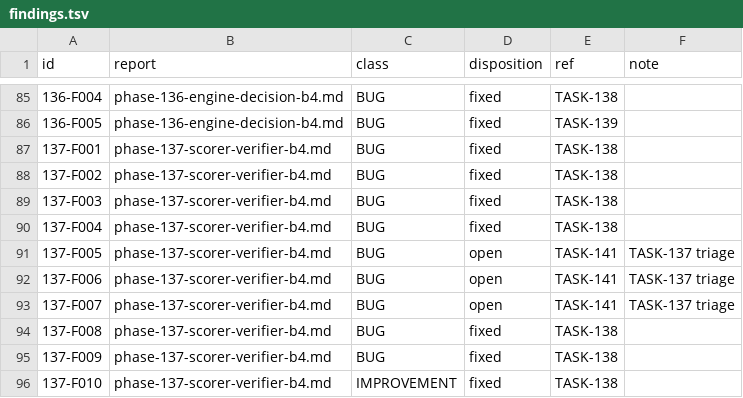
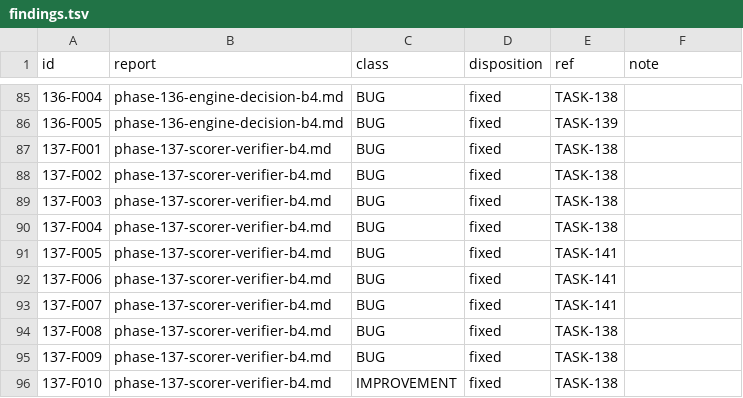
Before and after one commit to tuonghv/exam-learning-harness, a TSV file: docs/review/findings.tsv, drawn as a sheet; only a part is shown, gaps mark what is left out.

Commit message:
fix(verifier): TASK-141 batch-4 computed/format/quote check fixes
Task: TASK-141
State: IMPLEMENTING
Arch-unchanged: verifier internals only

```diff
--- a/docs/review/findings.tsv
+++ b/docs/review/findings.tsv
@@ -90,5 +90,5 @@ id	report	class	disposition	ref	note
 137-F004	phase-137-scorer-verifier-b4.md	BUG	fixed	TASK-138	
-137-F005	phase-137-scorer-verifier-b4.md	BUG	open	TASK-141	TASK-137 triage
-137-F006	phase-137-scorer-verifier-b4.md	BUG	open	TASK-141	TASK-137 triage
-137-F007	phase-137-scorer-verifier-b4.md	BUG	open	TASK-141	TASK-137 triage
+137-F005	phase-137-scorer-verifier-b4.md	BUG	fixed	TASK-141	
+137-F006	phase-137-scorer-verifier-b4.md	BUG	fixed	TASK-141	
+137-F007	phase-137-scorer-verifier-b4.md	BUG	fixed	TASK-141	
 137-F008	phase-137-scorer-verifier-b4.md	BUG	fixed	TASK-138	
```
Also changed, not shown: 9 other files.
